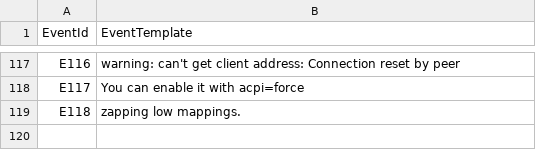
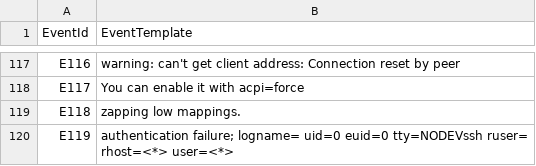
Before and after one commit to Fan-Dongyi/SCOPE, a CSV file: evaluator/logs/Linux/Linux_2k.log_templates.csv, drawn as a sheet; only a part is shown, gaps mark what is left out; the diff names each change by its address in the sheet, - before the commit and + after, or states it on an @@ line.

```diff
--- a/evaluator/logs/Linux/Linux_2k.log_templates.csv
+++ b/evaluator/logs/Linux/Linux_2k.log_templates.csv
+row 120: E119 | authentication failure; logname= uid=0 euid=0 tty=NODEVssh ruser= rhost=<*> user=<*>
```
Also changed, not shown: evaluator/logs/BGL/BGL_2k.log_templates.csv, 30 other files.
